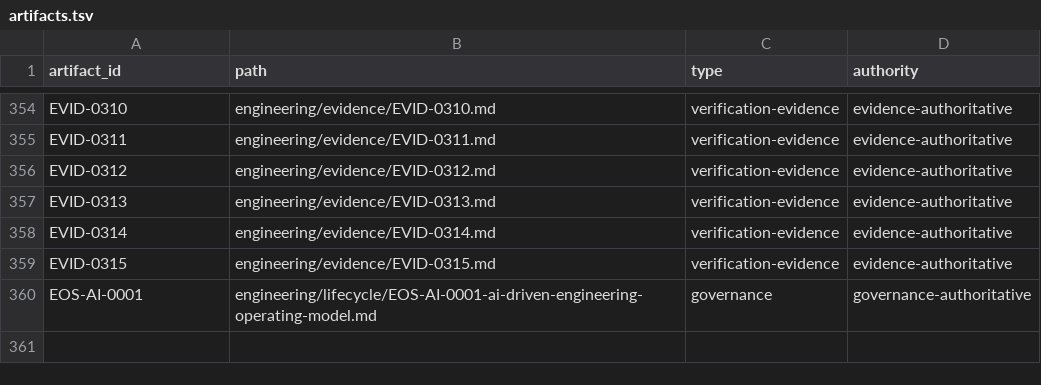
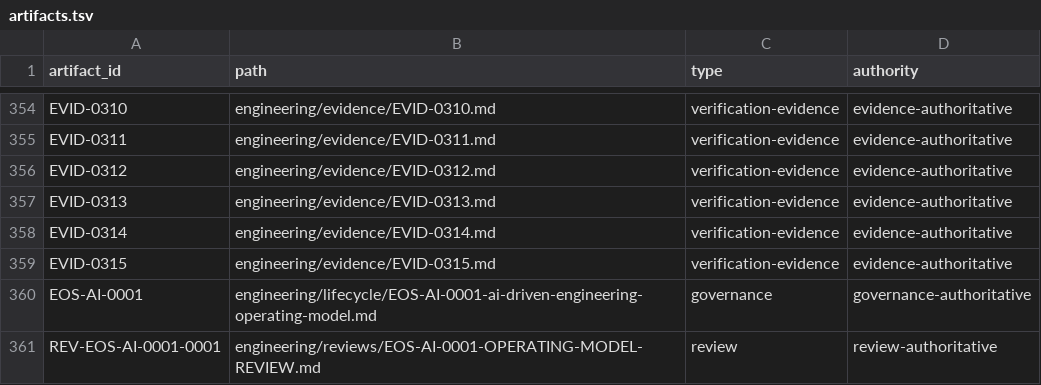
Before and after one commit to monad-framework/monad, a TSV file: .eos/artifacts.tsv, drawn as a sheet; only a part is shown, gaps mark what is left out.

Commit message:
docs(eos): review AI-driven operating model

```diff
--- a/.eos/artifacts.tsv
+++ b/.eos/artifacts.tsv
@@ -360 +360,2 @@ EVID-0315	engineering/evidence/EVID-0315.md	verification-evidence	evidence-autho
 EOS-AI-0001	engineering/lifecycle/EOS-AI-0001-ai-driven-engineering-operating-model.md	governance	governance-authoritative
+REV-EOS-AI-0001-0001	engineering/reviews/EOS-AI-0001-OPERATING-MODEL-REVIEW.md	review	review-authoritative
```
Also changed, not shown: 1 other file.
